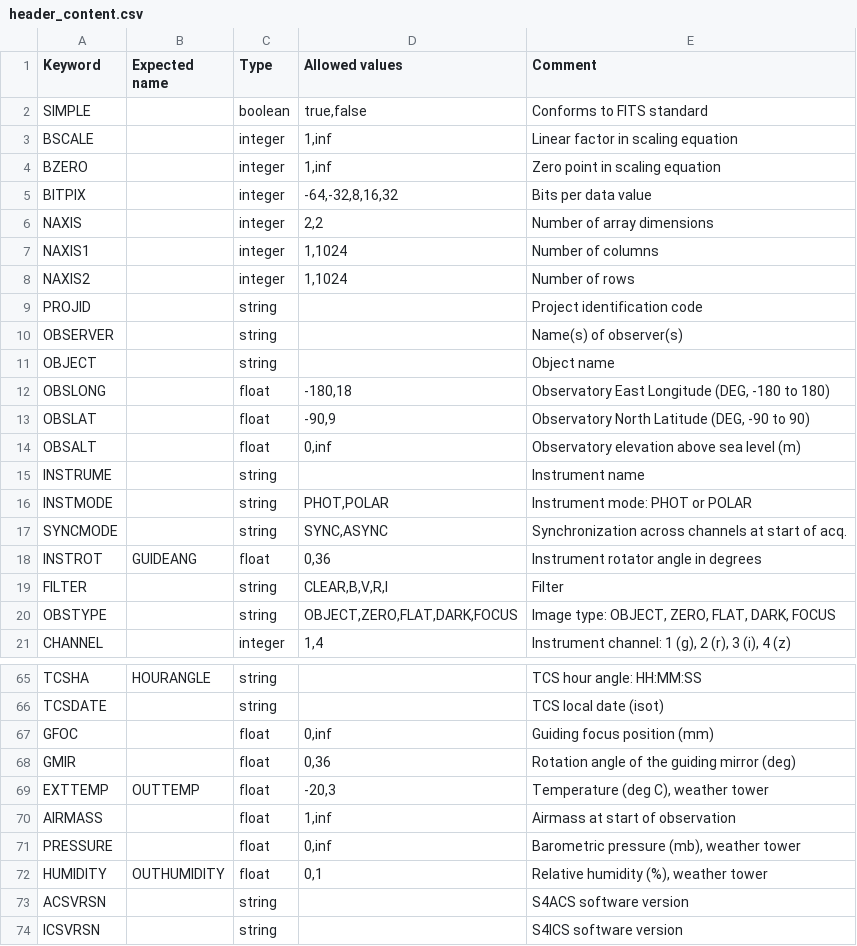
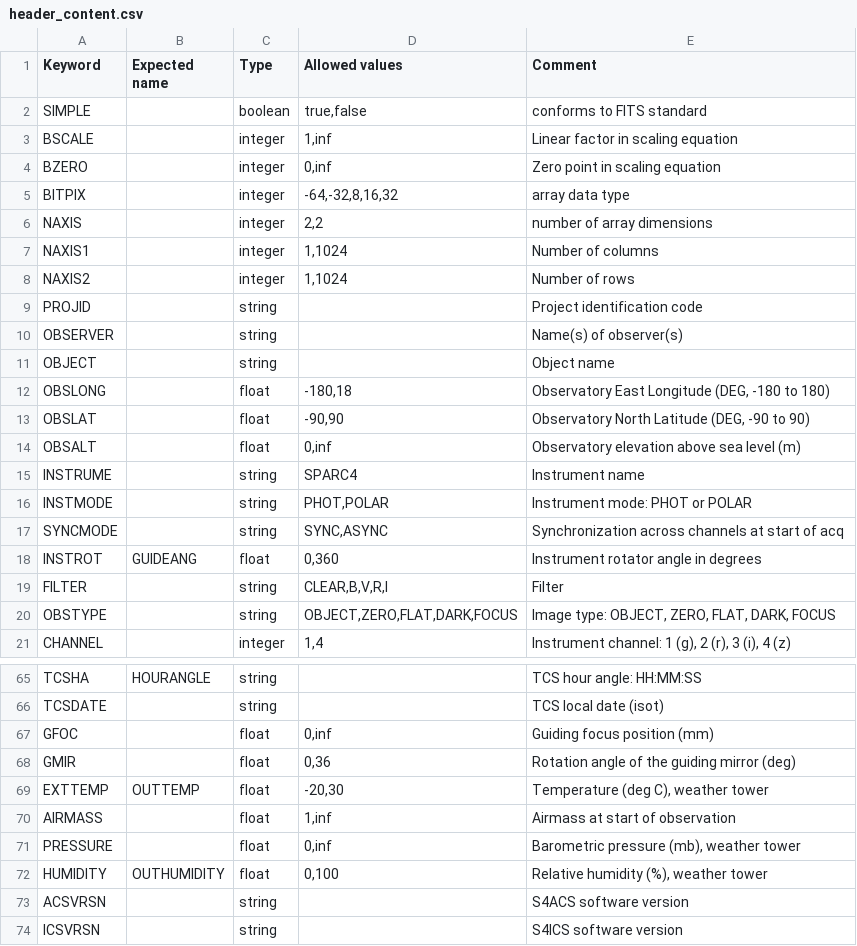
Before and after one commit to DBernardes/S4CSTP, a CSV file: csv/header_content.csv, drawn as a sheet; only a part is shown, gaps mark what is left out.

```diff
--- a/csv/header_content.csv
+++ b/csv/header_content.csv
@@ -1,7 +1,7 @@
 Keyword;Expected name;Type;Allowed values;Comment
-SIMPLE;;boolean;true,false;Conforms to FITS standard
+SIMPLE;;boolean;true,false;conforms to FITS standard
 BSCALE;;integer;1,inf;Linear factor in scaling equation
-BZERO;;integer;1,inf;Zero point in scaling equation
-BITPIX;;integer;-64,-32,8,16,32;Bits per data value
-NAXIS;;integer;2,2;Number of array dimensions
+BZERO;;integer;0,inf;Zero point in scaling equation
+BITPIX;;integer;-64,-32,8,16,32;array data type
+NAXIS;;integer;2,2;number of array dimensions
 NAXIS1;;integer;1,1024;Number of columns
@@ -12,8 +12,8 @@ OBJECT;;string;;Object name
 OBSLONG;;float;-180,18;Observatory East Longitude (DEG, -180 to 180)
-OBSLAT;;float;-90,9;Observatory North Latitude (DEG, -90 to 90)
+OBSLAT;;float;-90,90;Observatory North Latitude (DEG, -90 to 90)
 OBSALT;;float;0,inf;Observatory elevation above sea level (m)
-INSTRUME;;string;;Instrument name
+INSTRUME;;string;SPARC4;Instrument name
 INSTMODE;;string;PHOT,POLAR;Instrument mode: PHOT or POLAR
-SYNCMODE;;string;SYNC,ASYNC;Synchronization across channels at start of acq.
-INSTROT;GUIDEANG;float;0,36;Instrument rotator angle in degrees
+SYNCMODE;;string;SYNC,ASYNC;Synchronization across channels at start of acq
+INSTROT;GUIDEANG;float;0,360;Instrument rotator angle in degrees
 FILTER;;string;CLEAR,B,V,R,I;Filter
@@ -68,6 +68,6 @@ GFOC;;float;0,inf;Guiding focus position (mm)
 GMIR;;float;0,36;Rotation angle of the guiding mirror (deg)
-EXTTEMP;OUTTEMP;float;-20,3;Temperature (deg C), weather tower
+EXTTEMP;OUTTEMP;float;-20,30;Temperature (deg C), weather tower
 AIRMASS;;float;1,inf;Airmass at start of observation
 PRESSURE;;float;0,inf;Barometric pressure (mb), weather tower
-HUMIDITY;OUTHUMIDITY;float;0,1;Relative humidity (%), weather tower
+HUMIDITY;OUTHUMIDITY;float;0,100;Relative humidity (%), weather tower
 ACSVRSN;;string;;S4ACS software version
```
Also changed, not shown: 2 other files.
